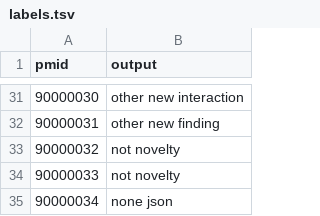
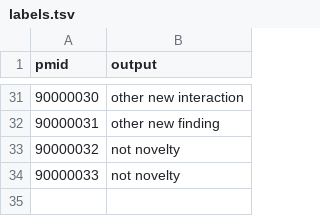
Before and after one commit to BIDS-Xu-Lab/novelty_taxonomy_for_biomedical_literature, a TSV file: demo/expected/pipeline/derived/labels.tsv, drawn as a sheet; only a part is shown, gaps mark what is left out.

```diff
--- a/demo/expected/pipeline/derived/labels.tsv
+++ b/demo/expected/pipeline/derived/labels.tsv
@@ -34,2 +34 @@ pmid	output
 90000033	not novelty
-90000034	none json
```
Also changed, not shown: demo/examples/raw/conclusions_structured.tsv, demo/examples/raw/conclusions_unstructured.tsv, 11 other files.
